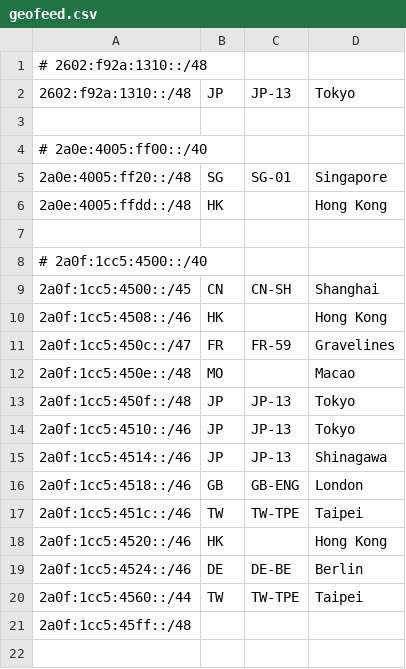
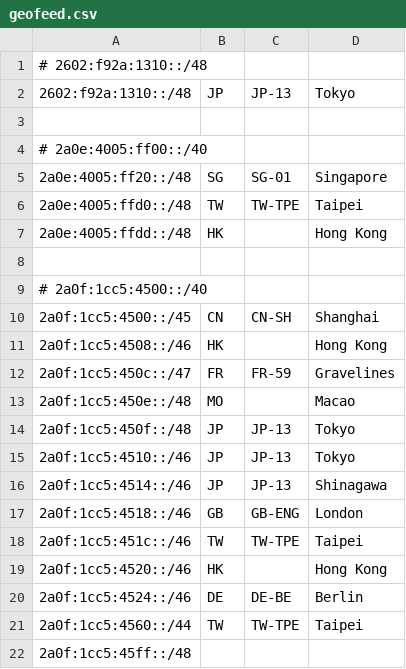
Before and after one commit to Sakarin-Network/Geofeed, a CSV file: geofeed.csv, drawn as a sheet.

Commit message:
add 2a0e:4005:ffd0::/48

```diff
--- a/geofeed.csv
+++ b/geofeed.csv
@@ -5,2 +5,3 @@
 2a0e:4005:ff20::/48,SG,SG-01,Singapore,
+2a0e:4005:ffd0::/48,TW,TW-TPE,Taipei,
 2a0e:4005:ffdd::/48,HK,,Hong Kong,
```
